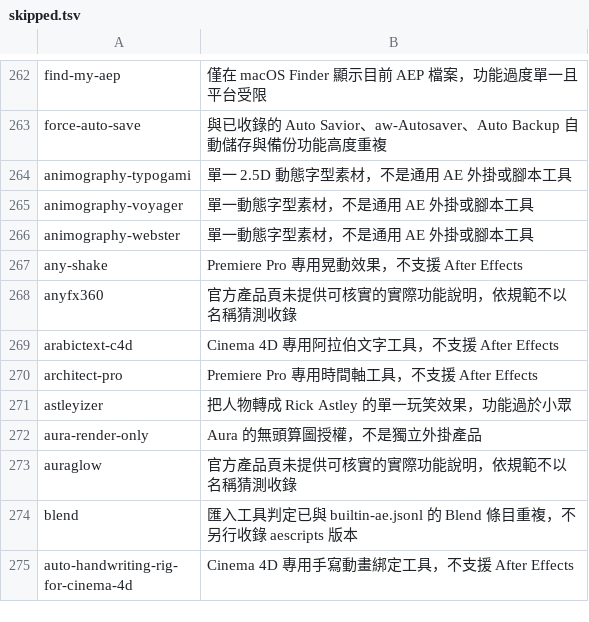
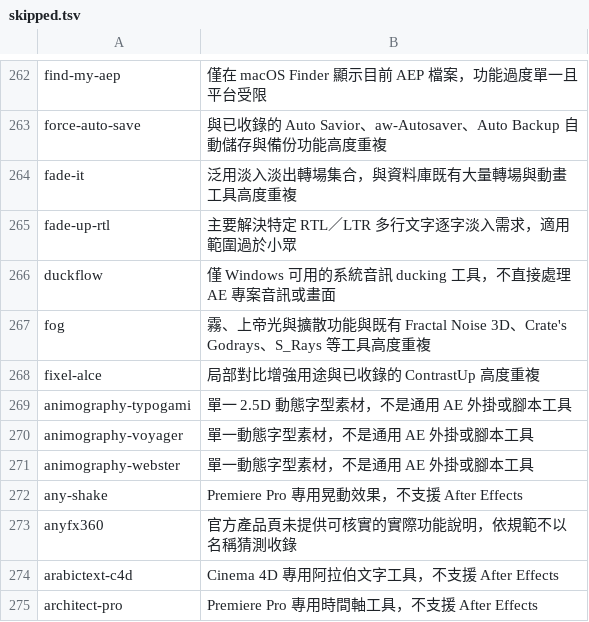
Before and after one commit to Tangzih0913/ae-effects-db, a TSV file: curation/skipped.tsv, drawn as a sheet; only a part is shown, gaps mark what is left out; the shorter side is filled out with more unchanged rows; the diff names each change by its address in the sheet, - before the commit and + after, or states it on an @@ line.

Commit message:
Curate 5 aescripts candidates

```diff
--- a/curation/skipped.tsv
+++ b/curation/skipped.tsv
+row 264: fade-it | 泛用淡入淡出轉場集合，與資料庫既有大量轉場與動畫工具高度重複
+row 265: fade-up-rtl | 主要解決特定 RTL／LTR 多行文字逐字淡入需求，適用範圍過於小眾
+row 266: duckflow | 僅 Windows 可用的系統音訊 ducking 工具，不直接處理 AE 專案音訊或畫面
+row 267: fog | 霧、上帝光與擴散功能與既有 Fractal Noise 3D、Crate's Godrays、S_Rays 等工具高度重複
+row 268: fixel-alce | 局部對比增強用途與已收錄的 ContrastUp 高度重複
```
